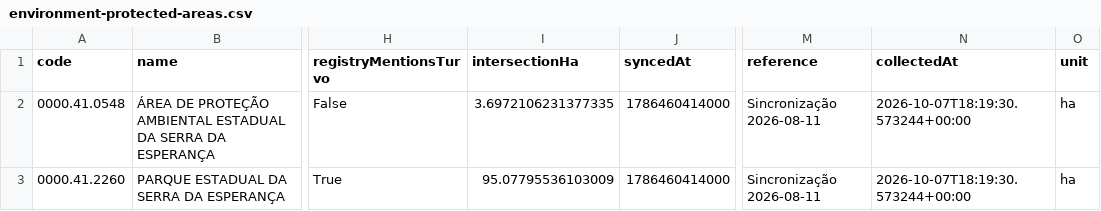
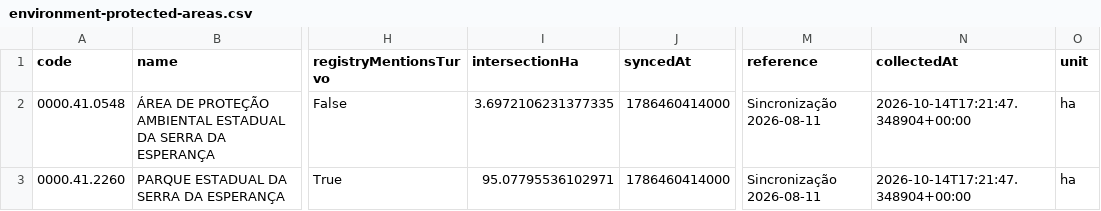
Before and after one commit to Alantratch/observatorio-turvo-estatico, a CSV file: public/data/exports/environment-protected-areas.csv, drawn as a sheet; only a part is shown, gaps mark what is left out; the diff names each change by its address in the sheet, - before the commit and + after, or states it on an @@ line.

```diff
--- a/public/data/exports/environment-protected-areas.csv
+++ b/public/data/exports/environment-protected-areas.csv
-N2:N3 (collectedAt): 2026-10-07T18:19:30.573244+00:00
+N2:N3 (collectedAt): 2026-10-14T17:21:47.348904+00:00
-I3 (intersectionHa): 95.07795536103009
+I3 (intersectionHa): 95.07795536102971
```
Also changed, not shown: public/data/exports/environment-fire.csv, 3 other files.
